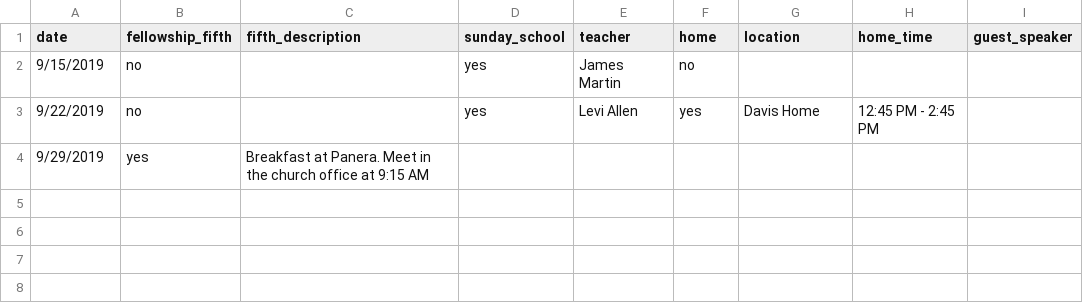
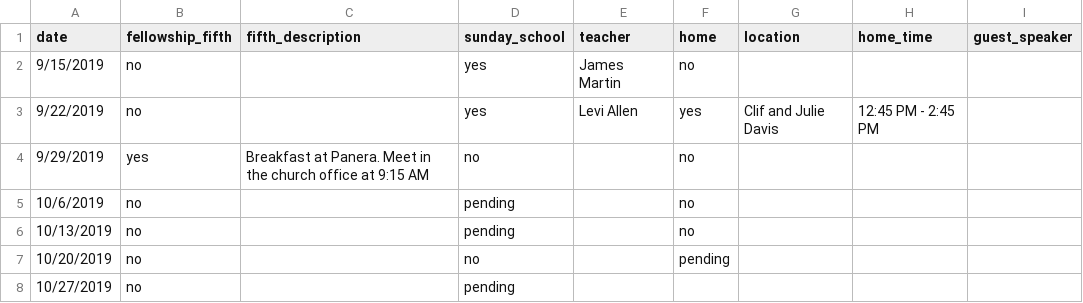
Before and after one commit to wadeallen/fbcmuncie_2018, a CSV file: _data/youth.csv, drawn as a sheet.

```diff
--- a/_data/youth.csv
+++ b/_data/youth.csv
@@ -2,3 +2,7 @@ date,fellowship_fifth,fifth_description,sunday_school,teacher,home,location,home
 9/15/2019,no,,yes,James Martin,no,,,
-9/22/2019,no,,yes,Levi Allen,yes,Davis Home,12:45 PM - 2:45 PM,
-9/29/2019,yes,Breakfast at Panera. Meet in the church office at 9:15 AM,,,,,,
+9/22/2019,no,,yes,Levi Allen,yes,Clif and Julie Davis,12:45 PM - 2:45 PM,
+9/29/2019,yes,Breakfast at Panera. Meet in the church office at 9:15 AM,no,,no,,,
+10/6/2019,no,,pending,,no,,,
+10/13/2019,no,,pending,,no,,,
+10/20/2019,no,,no,,pending,,,
+10/27/2019,no,,pending,,,,,
```
Also changed, not shown: 1 other file.
